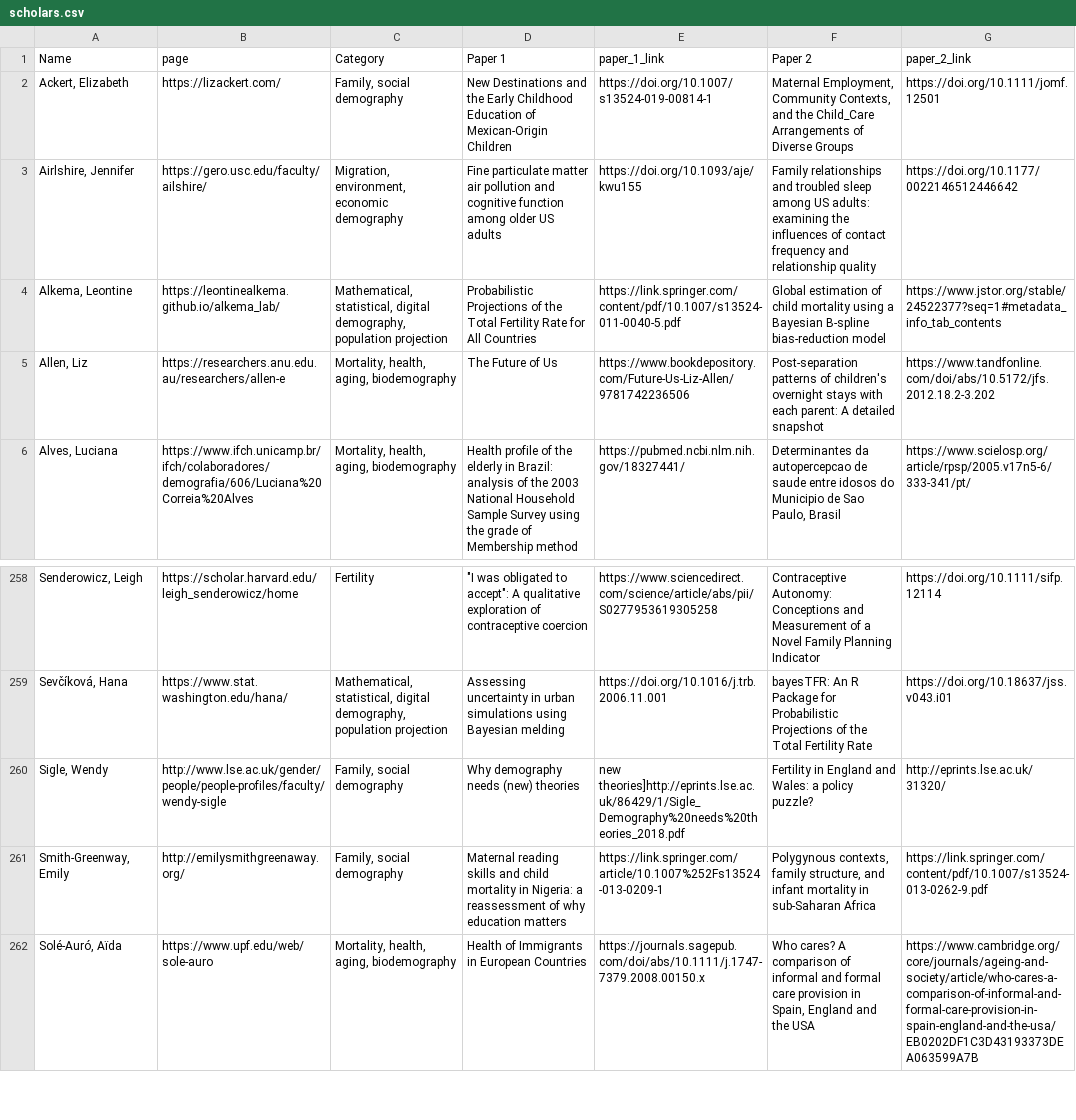
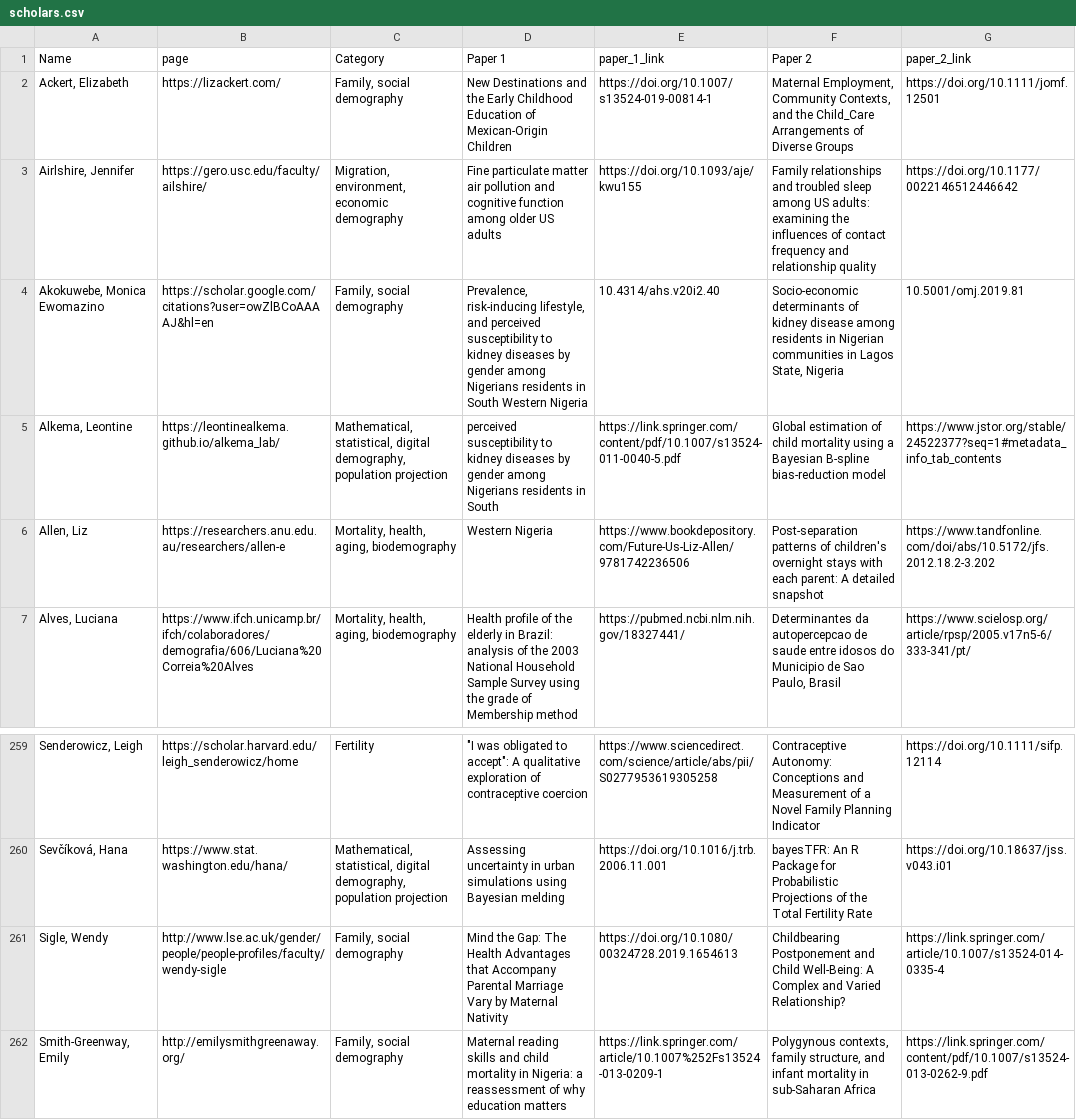
Before and after one commit to MJAlexander/blogdown-website, a CSV file: content/women_scholars/scholars.csv, drawn as a sheet; only a part is shown, gaps mark what is left out; the shorter side is filled out with more unchanged rows.

```diff
--- a/content/women_scholars/scholars.csv
+++ b/content/women_scholars/scholars.csv
@@ -3,4 +3,5 @@ Name,page,Category,Paper 1,paper_1_link,Paper 2,paper_2_link
 "Airlshire, Jennifer",https://gero.usc.edu/faculty/ailshire/,"Migration, environment, economic demography",Fine particulate matter air pollution and cognitive function among older US adults,https://doi.org/10.1093/aje/kwu155,Family relationships and troubled sleep among US adults: examining the influences of contact frequency and relationship quality,https://doi.org/10.1177/0022146512446642
-"Alkema, Leontine",https://leontinealkema.github.io/alkema_lab/,"Mathematical, statistical, digital demography, population projection",Probabilistic Projections of the Total Fertility Rate for All Countries,https://link.springer.com/content/pdf/10.1007/s13524-011-0040-5.pdf,Global estimation of child mortality using a Bayesian B-spline bias-reduction model,https://www.jstor.org/stable/24522377?seq=1#metadata_info_tab_contents
-"Allen, Liz",https://researchers.anu.edu.au/researchers/allen-e,"Mortality, health, aging, biodemography",The Future of Us,https://www.bookdepository.com/Future-Us-Liz-Allen/9781742236506,Post-separation patterns of children's overnight stays with each parent: A detailed snapshot,https://www.tandfonline.com/doi/abs/10.5172/jfs.2012.18.2-3.202
+"Akokuwebe, Monica Ewomazino",https://scholar.google.com/citations?user=owZlBCoAAAAJ&hl=en,"Family, social demography","Prevalence, risk-inducing lifestyle, and perceived susceptibility to kidney diseases by gender among Nigerians residents in South Western Nigeria",10.4314/ahs.v20i2.40,"Socio-economic determinants of kidney disease among residents in Nigerian communities in Lagos State, Nigeria",10.5001/omj.2019.81
+"Alkema, Leontine",https://leontinealkema.github.io/alkema_lab/,"Mathematical, statistical, digital demography, population projection",perceived susceptibility to kidney diseases by gender among Nigerians residents in South,https://link.springer.com/content/pdf/10.1007/s13524-011-0040-5.pdf,Global estimation of child mortality using a Bayesian B-spline bias-reduction model,https://www.jstor.org/stable/24522377?seq=1#metadata_info_tab_contents
+"Allen, Liz",https://researchers.anu.edu.au/researchers/allen-e,"Mortality, health, aging, biodemography",Western Nigeria,https://www.bookdepository.com/Future-Us-Liz-Allen/9781742236506,Post-separation patterns of children's overnight stays with each parent: A detailed snapshot,https://www.tandfonline.com/doi/abs/10.5172/jfs.2012.18.2-3.202
 "Alves, Luciana",https://www.ifch.unicamp.br/ifch/colaboradores/demografia/606/Luciana%20Correia%20Alves,"Mortality, health, aging, biodemography",Health profile of the elderly in Brazil: analysis of the 2003 National Household Sample Survey using the grade of Membership method,https://pubmed.ncbi.nlm.nih.gov/18327441/,"Determinantes da autopercepcao de saude entre idosos do Municipio de Sao Paulo, Brasil",https://www.scielosp.org/article/rpsp/2005.v17n5-6/333-341/pt/
@@ -259,3 +260,3 @@ Name,page,Category,Paper 1,paper_1_link,Paper 2,paper_2_link
 "Sevčíková, Hana",https://www.stat.washington.edu/hana/,"Mathematical, statistical, digital demography, population projection",Assessing uncertainty in urban simulations using Bayesian melding,https://doi.org/10.1016/j.trb.2006.11.001,bayesTFR: An R Package for Probabilistic Projections of the Total Fertility Rate,https://doi.org/10.18637/jss.v043.i01
-"Sigle, Wendy",http://www.lse.ac.uk/gender/people/people-profiles/faculty/wendy-sigle,"Family, social demography",Why demography needs (new) theories,new theories]http://eprints.lse.ac.uk/86429/1/Sigle_Demography%20needs%20theories_2018.pdf,Fertility in England and Wales: a policy puzzle?,http://eprints.lse.ac.uk/31320/
+"Sigle, Wendy",http://www.lse.ac.uk/gender/people/people-profiles/faculty/wendy-sigle,"Family, social demography",Mind the Gap: The Health Advantages that Accompany Parental Marriage Vary by Maternal Nativity,https://doi.org/10.1080/00324728.2019.1654613,Childbearing Postponement and Child Well-Being: A Complex and Varied Relationship?,https://link.springer.com/article/10.1007/s13524-014-0335-4
 "Smith-Greenway, Emily",http://emilysmithgreenaway.org/,"Family, social demography",Maternal reading skills and child mortality in Nigeria: a reassessment of why education matters,https://link.springer.com/article/10.1007%252Fs13524-013-0209-1,"Polygynous contexts, family structure, and infant mortality in sub-Saharan Africa",https://link.springer.com/content/pdf/10.1007/s13524-013-0262-9.pdf
```
Also changed, not shown: 2 other files.
